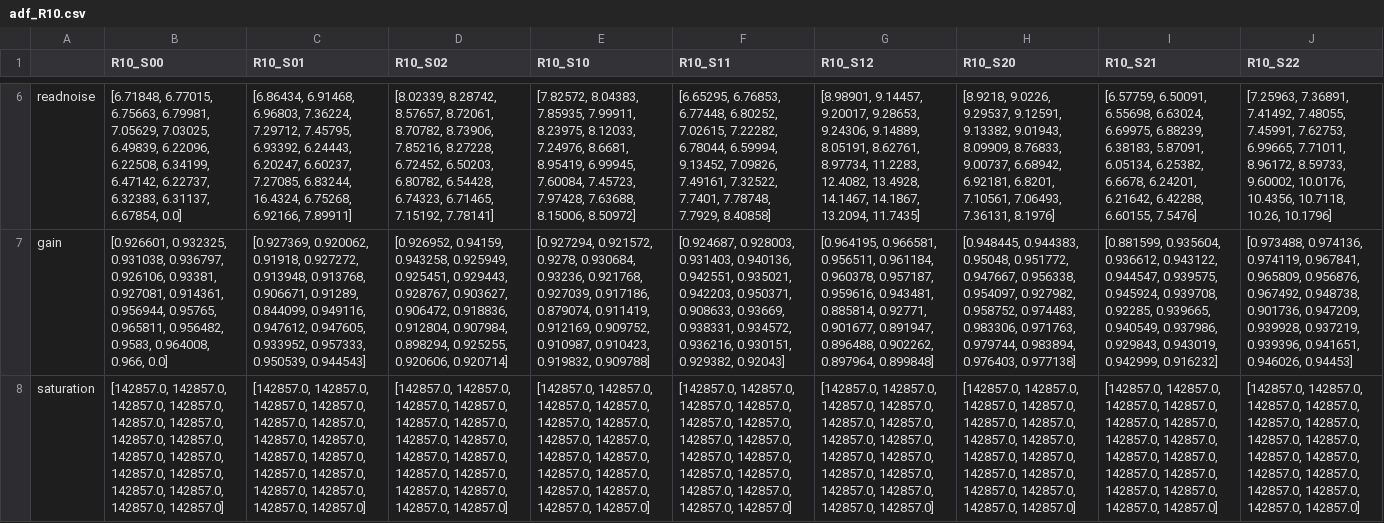
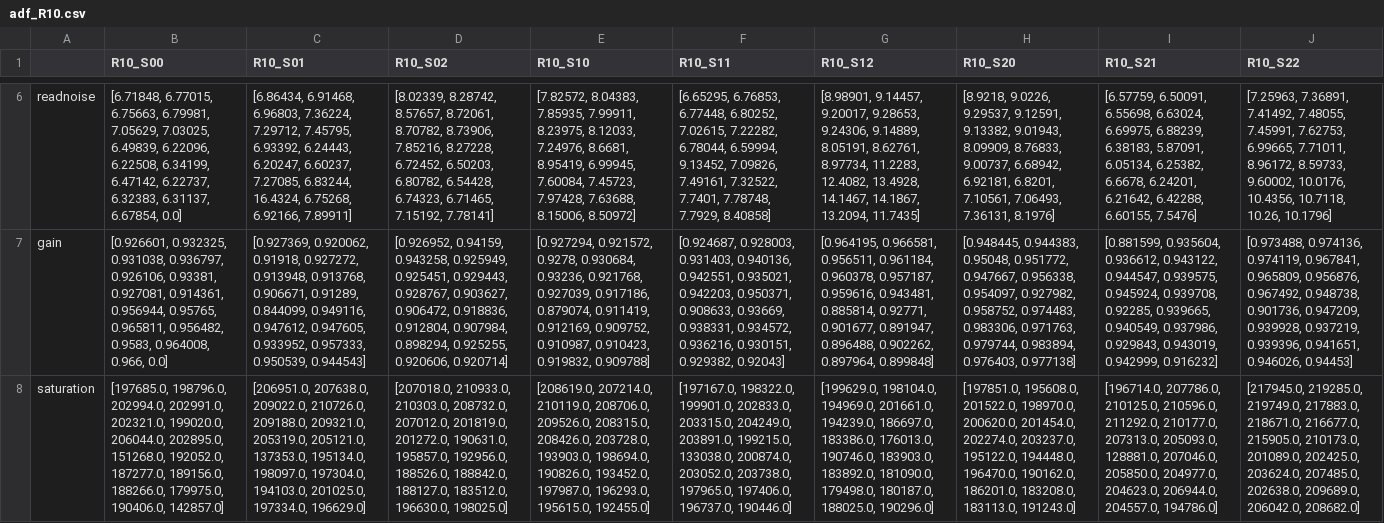
Before and after one commit to rhiannonlynne/f_factors, a CSV file: source/m5_by_amp/m5_output/R10/adf_R10.csv, drawn as a sheet; only a part is shown, gaps mark what is left out; the diff names each change by its address in the sheet, - before the commit and + after, or states it on an @@ line.

```diff
--- a/source/m5_by_amp/m5_output/R10/adf_R10.csv
+++ b/source/m5_by_amp/m5_output/R10/adf_R10.csv
-B8 (R10_S00): [142857.0, 142857.0, 142857.0, 142857.0, 142857.0, 142857.0, 142857.0, 142857.0, 142857.0, 142857.0, 142857.0, 142857.0, 142857.0, 142857.0, 142857.0, 142857.0]
+B8 (R10_S00): [197685.0, 198796.0, 202994.0, 202991.0, 202321.0, 199020.0, 206044.0, 202895.0, 151268.0, 192052.0, 187277.0, 189156.0, 188266.0, 179975.0, 190406.0, 142857.0]
-C8 (R10_S01): [142857.0, 142857.0, 142857.0, 142857.0, 142857.0, 142857.0, 142857.0, 142857.0, 142857.0, 142857.0, 142857.0, 142857.0, 142857.0, 142857.0, 142857.0, 142857.0]
+C8 (R10_S01): [206951.0, 207638.0, 209022.0, 210726.0, 209188.0, 209321.0, 205319.0, 205121.0, 137353.0, 195134.0, 198097.0, 197304.0, 194103.0, 201025.0, 197334.0, 196629.0]
-D8 (R10_S02): [142857.0, 142857.0, 142857.0, 142857.0, 142857.0, 142857.0, 142857.0, 142857.0, 142857.0, 142857.0, 142857.0, 142857.0, 142857.0, 142857.0, 142857.0, 142857.0]
+D8 (R10_S02): [207018.0, 210933.0, 210303.0, 208732.0, 207012.0, 201819.0, 201272.0, 190631.0, 195857.0, 192956.0, 188526.0, 188842.0, 188127.0, 183512.0, 196630.0, 198025.0]
-E8 (R10_S10): [142857.0, 142857.0, 142857.0, 142857.0, 142857.0, 142857.0, 142857.0, 142857.0, 142857.0, 142857.0, 142857.0, 142857.0, 142857.0, 142857.0, 142857.0, 142857.0]
+E8 (R10_S10): [208619.0, 207214.0, 210119.0, 208706.0, 209526.0, 208315.0, 208426.0, 203728.0, 193903.0, 198694.0, 190826.0, 193452.0, 197987.0, 196293.0, 195615.0, 192455.0]
-F8 (R10_S11): [142857.0, 142857.0, 142857.0, 142857.0, 142857.0, 142857.0, 142857.0, 142857.0, 142857.0, 142857.0, 142857.0, 142857.0, 142857.0, 142857.0, 142857.0, 142857.0]
+F8 (R10_S11): [197167.0, 198322.0, 199901.0, 202833.0, 203315.0, 204249.0, 203891.0, 199215.0, 133038.0, 200874.0, 203052.0, 203738.0, 197965.0, 197406.0, 196737.0, 190446.0]
-G8 (R10_S12): [142857.0, 142857.0, 142857.0, 142857.0, 142857.0, 142857.0, 142857.0, 142857.0, 142857.0, 142857.0, 142857.0, 142857.0, 142857.0, 142857.0, 142857.0, 142857.0]
+G8 (R10_S12): [199629.0, 198104.0, 194969.0, 201661.0, 194239.0, 186697.0, 183386.0, 176013.0, 190746.0, 183903.0, 183892.0, 181090.0, 179498.0, 180187.0, 188025.0, 190296.0]
-H8 (R10_S20): [142857.0, 142857.0, 142857.0, 142857.0, 142857.0, 142857.0, 142857.0, 142857.0, 142857.0, 142857.0, 142857.0, 142857.0, 142857.0, 142857.0, 142857.0, 142857.0]
+H8 (R10_S20): [197851.0, 195608.0, 201522.0, 198970.0, 200620.0, 201454.0, 202274.0, 203237.0, 195122.0, 194448.0, 196470.0, 190162.0, 186201.0, 183208.0, 183113.0, 191243.0]
-I8 (R10_S21): [142857.0, 142857.0, 142857.0, 142857.0, 142857.0, 142857.0, 142857.0, 142857.0, 142857.0, 142857.0, 142857.0, 142857.0, 142857.0, 142857.0, 142857.0, 142857.0]
+I8 (R10_S21): [196714.0, 207786.0, 210125.0, 210596.0, 211292.0, 210177.0, 207313.0, 205093.0, 128881.0, 207046.0, 205850.0, 204977.0, 204623.0, 206944.0, 204557.0, 194786.0]
-J8 (R10_S22): [142857.0, 142857.0, 142857.0, 142857.0, 142857.0, 142857.0, 142857.0, 142857.0, 142857.0, 142857.0, 142857.0, 142857.0, 142857.0, 142857.0, 142857.0, 142857.0]
+J8 (R10_S22): [217945.0, 219285.0, 219749.0, 217883.0, 218671.0, 216677.0, 215905.0, 210173.0, 201089.0, 202425.0, 203624.0, 207485.0, 202638.0, 209689.0, 206042.0, 208682.0]
```
Also changed, not shown: source/m5_by_amp/m5_output/R12/adf_R12.csv, source/m5_by_amp/m5_output/R14/adf_R14.csv, 5 other files.
